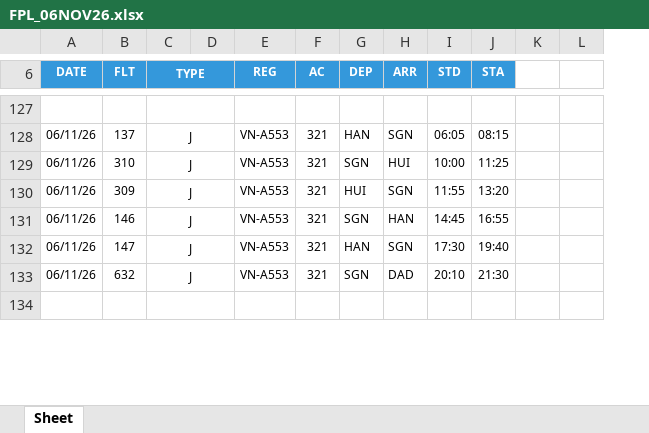
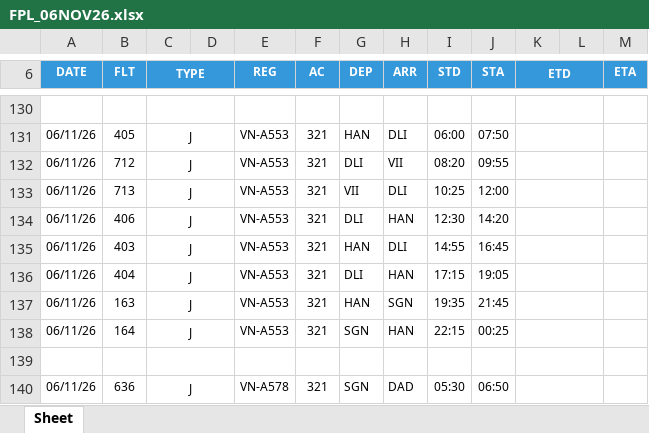
Before and after one commit to tlgsvj/lc, an Excel workbook: Data/FlightPlan/FPL_06NOV26.xlsx, sheet Sheet, drawn as a sheet; only a part is shown, gaps mark what is left out; values as stored, in another font and other column widths than the file's, no borders; charts and pictures not drawn; removed rows and columns are numbered as before the commit, all else as after; the diff covers the shown part only; the diff names each change by its address in the sheet, - before the commit and + after, or states it on an @@ line.

```diff
--- a/Data/FlightPlan/FPL_06NOV26.xlsx (sheet Sheet)
+++ b/Data/FlightPlan/FPL_06NOV26.xlsx (sheet Sheet)
-column K, empty
+column K (ETD), empty
+column M (ETA), empty
-L6 fill: none
+L6 fill: #3498DB
-B131 (FLT): 137
+B131 (FLT): 405
-H131 (ARR): SGN
+H131 (ARR): DLI
-I131 (STD): 06:05
+I131 (STD): 06:00
-J131 (STA): 08:15
+J131 (STA): 07:50
+row 132: 06/11/26 | 712 | J |  | VN-A553 | 321 | DLI | VII | 08:20 | 09:55
-B133 (FLT): 310
+B133 (FLT): 713
-G133 (DEP): SGN
+G133 (DEP): VII
-H133 (ARR): HUI
+H133 (ARR): DLI
-I133 (STD): 10:00
+I133 (STD): 10:25
-J133 (STA): 11:25
+J133 (STA): 12:00
-B134 (FLT): 309
+B134 (FLT): 406
-G134 (DEP): HUI
+G134 (DEP): DLI
-H134 (ARR): SGN
+H134 (ARR): HAN
-I134 (STD): 11:55
+I134 (STD): 12:30
-J134 (STA): 13:20
+J134 (STA): 14:20
+row 135: 06/11/26 | 403 | J |  | VN-A553 | 321 | HAN | DLI | 14:55 | 16:45
-B136 (FLT): 146
+B136 (FLT): 404
-G136 (DEP): SGN
+G136 (DEP): DLI
-I136 (STD): 14:45
+I136 (STD): 17:15
-J136 (STA): 16:55
+J136 (STA): 19:05
-B137 (FLT): 147
+B137 (FLT): 163
-I137 (STD): 17:30
+I137 (STD): 19:35
-J137 (STA): 19:40
+J137 (STA): 21:45
-B138 (FLT): 632
+B138 (FLT): 164
-H138 (ARR): DAD
+H138 (ARR): HAN
-I138 (STD): 20:10
+I138 (STD): 22:15
-J138 (STA): 21:30
+J138 (STA): 00:25
+row 140: 06/11/26 | 636 | J |  | VN-A578 | 321 | SGN | DAD | 05:30 | 06:50
```
Also changed, not shown: 66 added rows, 72 removed rows, 556 edited cells and merged cells elsewhere in this sheet.
